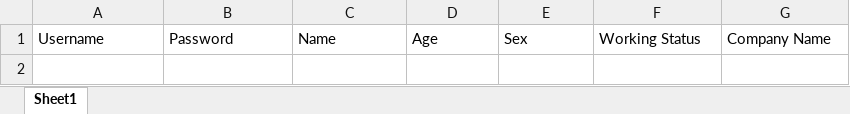
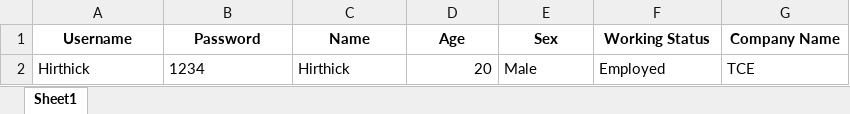
Before and after one commit to Rajesh7094/Startup_Prediction, an Excel workbook: user_credentials.xlsx, sheet Sheet1, drawn as a sheet; values as stored, in another font and other column widths than the file's, no borders; the diff names each change by its address in the sheet, - before the commit and + after, or states it on an @@ line.

Commit message:
again_user_details_added

```diff
--- a/user_credentials.xlsx (sheet Sheet1)
+++ b/user_credentials.xlsx (sheet Sheet1)
@@ A1:G1 bold: off → on, alignment: left → center @@
+row 2: Hirthick | 1234 | Hirthick | 20 | Male | Employed | TCE
```
